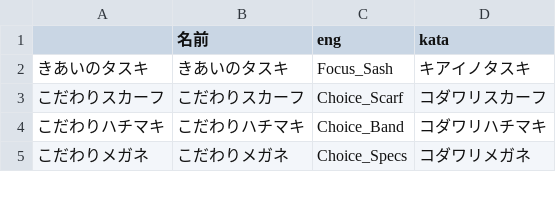
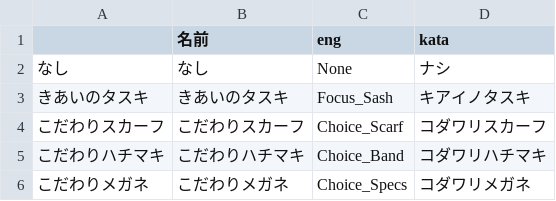
Before and after one commit to urasaku77/svcalc-modified, a CSV file: battle/item.csv, drawn as a sheet; only a part is shown.

```diff
--- a/battle/item.csv
+++ b/battle/item.csv
@@ -1,2 +1,3 @@
 ,名前,eng,kata
+なし,なし,None,ナシ
 きあいのタスキ,きあいのタスキ,Focus_Sash,キアイノタスキ
```
Also changed, not shown: battle/item_calc.csv.
